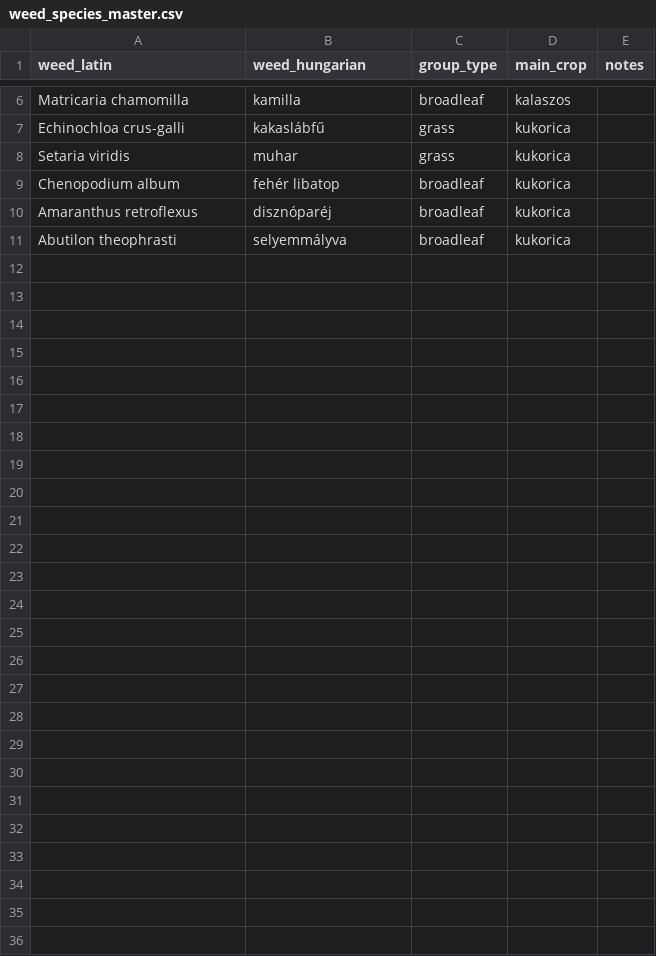
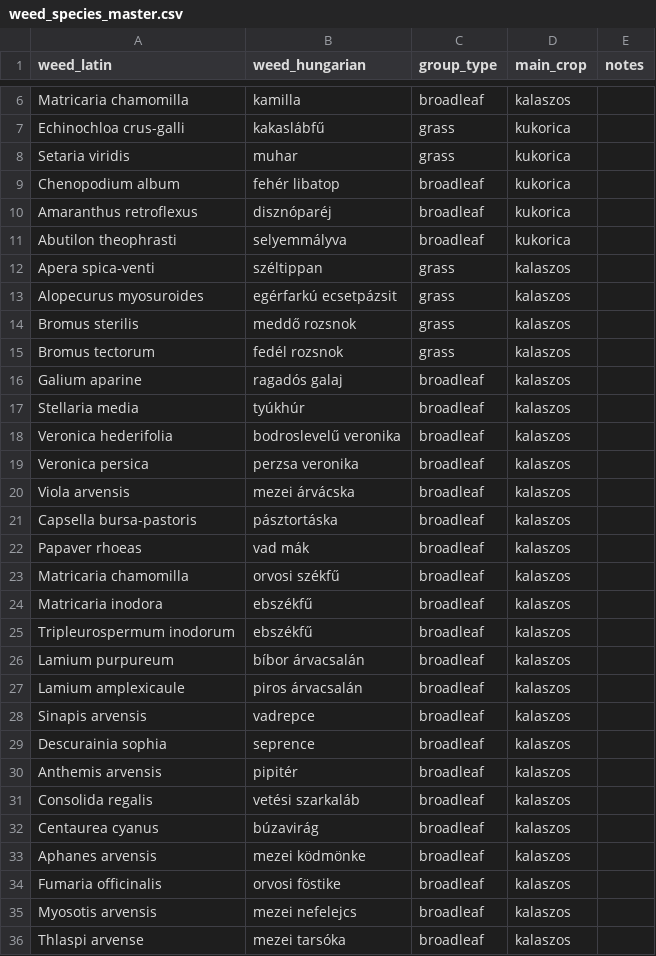
Before and after one commit to salacs1-wq/plant-diagnosis, a CSV file: weed_species_master.csv, drawn as a sheet; only a part is shown, gaps mark what is left out.

Commit message:
add wheat weed master block

```diff
--- a/weed_species_master.csv
+++ b/weed_species_master.csv
@@ -11 +11,26 @@ Amaranthus retroflexus,disznóparéj,broadleaf,kukorica,
 Abutilon theophrasti,selyemmályva,broadleaf,kukorica,
+Apera spica-venti,széltippan,grass,kalaszos,
+Alopecurus myosuroides,egérfarkú ecsetpázsit,grass,kalaszos,
+Bromus sterilis,meddő rozsnok,grass,kalaszos,
+Bromus tectorum,fedél rozsnok,grass,kalaszos,
+Galium aparine,ragadós galaj,broadleaf,kalaszos,
+Stellaria media,tyúkhúr,broadleaf,kalaszos,
+Veronica hederifolia,bodroslevelű veronika,broadleaf,kalaszos,
+Veronica persica,perzsa veronika,broadleaf,kalaszos,
+Viola arvensis,mezei árvácska,broadleaf,kalaszos,
+Capsella bursa-pastoris,pásztortáska,broadleaf,kalaszos,
+Papaver rhoeas,vad mák,broadleaf,kalaszos,
+Matricaria chamomilla,orvosi székfű,broadleaf,kalaszos,
+Matricaria inodora,ebszékfű,broadleaf,kalaszos,
+Tripleurospermum inodorum,ebszékfű,broadleaf,kalaszos,
+Lamium purpureum,bíbor árvacsalán,broadleaf,kalaszos,
+Lamium amplexicaule,piros árvacsalán,broadleaf,kalaszos,
+Sinapis arvensis,vadrepce,broadleaf,kalaszos,
+Descurainia sophia,seprence,broadleaf,kalaszos,
+Anthemis arvensis,pipitér,broadleaf,kalaszos,
+Consolida regalis,vetési szarkaláb,broadleaf,kalaszos,
+Centaurea cyanus,búzavirág,broadleaf,kalaszos,
+Aphanes arvensis,mezei ködmönke,broadleaf,kalaszos,
+Fumaria officinalis,orvosi föstike,broadleaf,kalaszos,
+Myosotis arvensis,mezei nefelejcs,broadleaf,kalaszos,
+Thlaspi arvense,mezei tarsóka,broadleaf,kalaszos,
```
